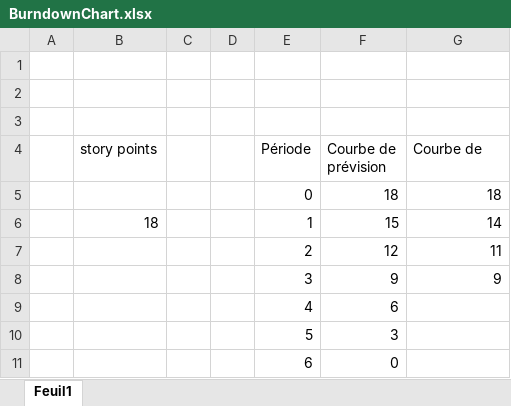
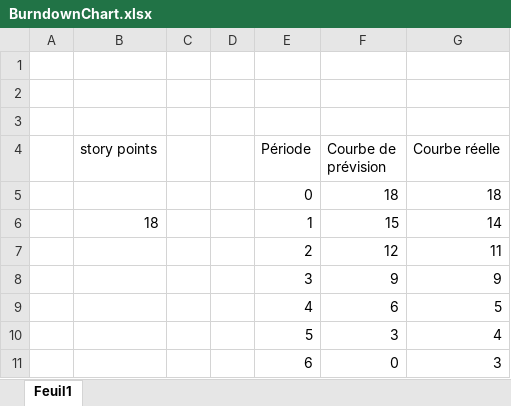
Before and after one commit to FIN-18-20/FAT-306, an Excel workbook: BurndownChart.xlsx, sheet Feuil1, drawn as a sheet; values as stored, in another font and other column widths than the file's, no borders; charts and pictures not drawn; the diff names each change by its address in the sheet, - before the commit and + after, or states it on an @@ line.

Commit message:
Finalisation du burndown chart

```diff
--- a/BurndownChart.xlsx (sheet Feuil1)
+++ b/BurndownChart.xlsx (sheet Feuil1)
-G4: Courbe de
+G4: Courbe réelle
-G9 (Courbe réelle): (empty)
+G9 (Courbe réelle): 5
-G10 (Courbe réelle): (empty)
+G10 (Courbe réelle): 4
-G11 (Courbe réelle): (empty)
+G11 (Courbe réelle): 3
```
Also changed, not shown: charts or pictures.
